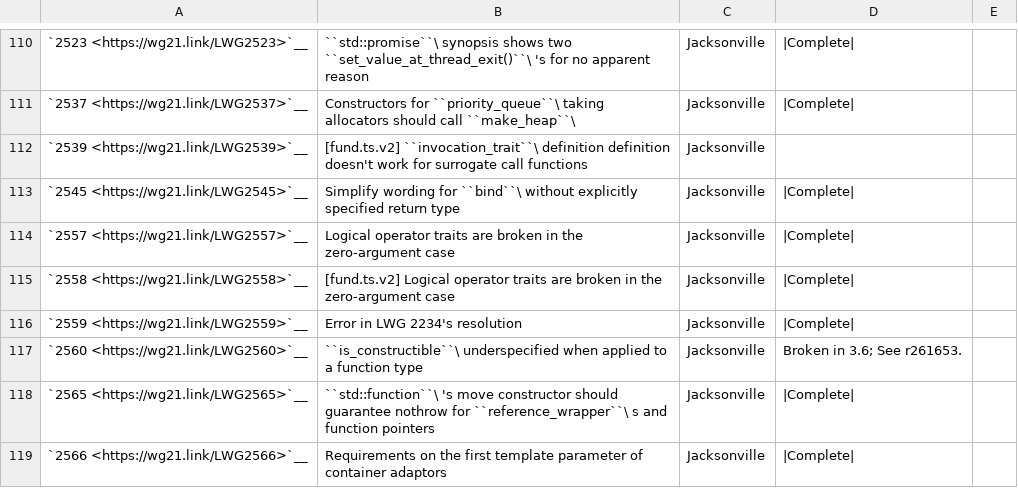
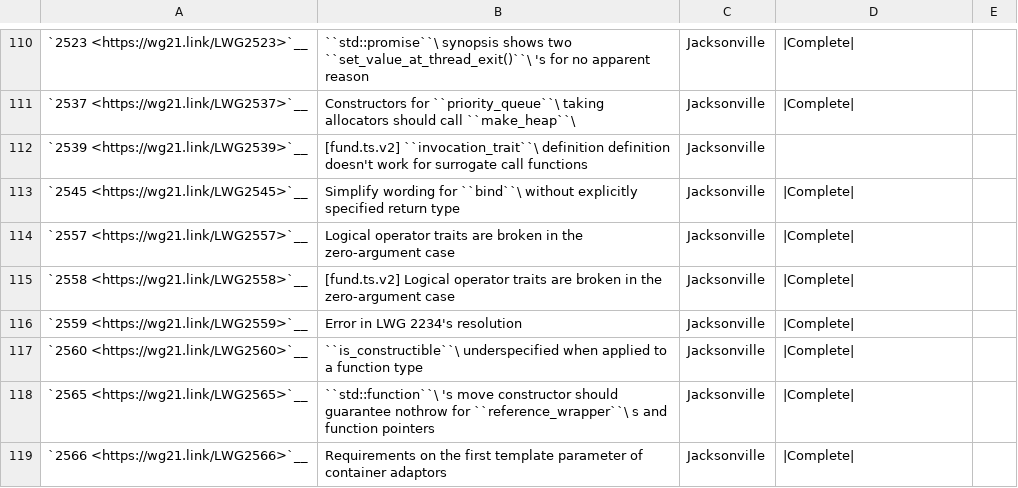
Before and after one commit to open-vela/nuttx_libs_libxx_libcxx, a CSV file: docs/Status/Cxx17Issues.csv, drawn as a sheet; only a part is shown, gaps mark what is left out.

Commit message:
[libc++][NFC] Update status of old issue LWG2560 -- we implement it properly

```diff
--- a/docs/Status/Cxx17Issues.csv
+++ b/docs/Status/Cxx17Issues.csv
@@ -116,3 +116,3 @@
 "`2559 <https://wg21.link/LWG2559>`__","Error in LWG 2234's resolution","Jacksonville","|Complete|",""
-"`2560 <https://wg21.link/LWG2560>`__","``is_constructible``\  underspecified when applied to a function type","Jacksonville","Broken in 3.6; See r261653.",""
+"`2560 <https://wg21.link/LWG2560>`__","``is_constructible``\  underspecified when applied to a function type","Jacksonville","|Complete|",""
 "`2565 <https://wg21.link/LWG2565>`__","``std::function``\ 's move constructor should guarantee nothrow for ``reference_wrapper``\ s and function pointers","Jacksonville","|Complete|",""
```
